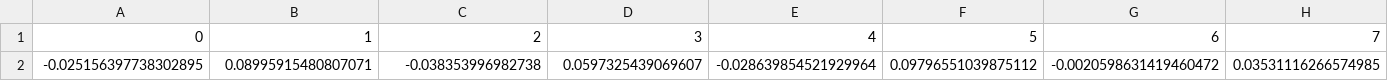
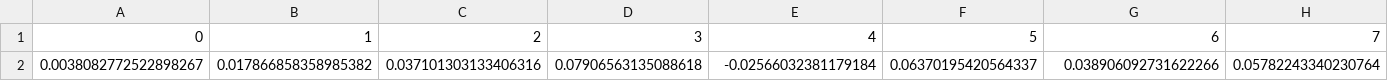
Before and after one commit to diri-daniel/ML-WARMUP, a CSV file: Outputs/SNN/Biases/h1.csv, drawn as a sheet; only a part is shown; removed rows and columns are numbered as before the commit, all else as after; rows hold the shown columns only; the diff names each change by its address in the sheet, - before the commit and + after, or states it on an @@ line.

```diff
--- a/Outputs/SNN/Biases/h1.csv
+++ b/Outputs/SNN/Biases/h1.csv
-row 2: -0.025156397738302895 | 0.08995915480807071 | -0.038353996982738 | 0.0597325439069607 | -0.028639854521929964 | 0.09796551039875112 | -0.0020598631419460472 | 0.03531116266574985
+row 2: 0.0038082772522898267 | 0.017866858358985382 | 0.037101303133406316 | 0.07906563135088618 | -0.02566032381179184 | 0.06370195420564337 | 0.038906092731622266 | 0.05782243340230764
```
Also changed, not shown: Outputs/SNN/Biases/h2.csv, Outputs/SNN/Weights/h1.csv, 10 other files.
